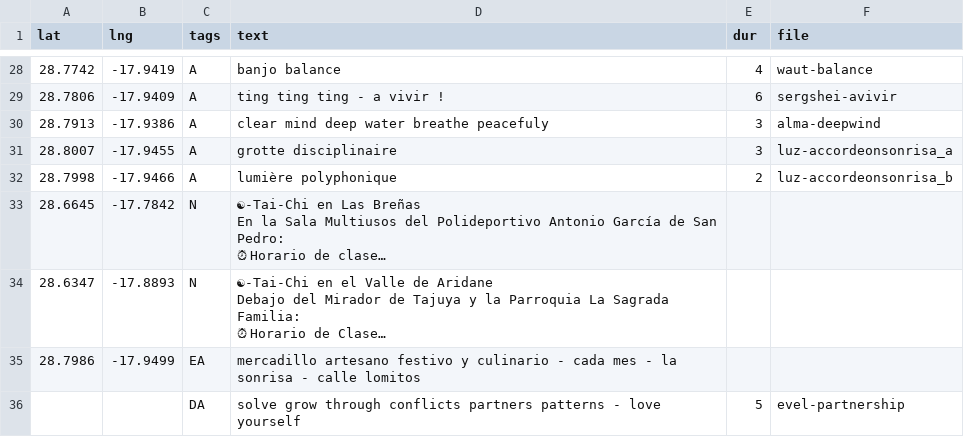
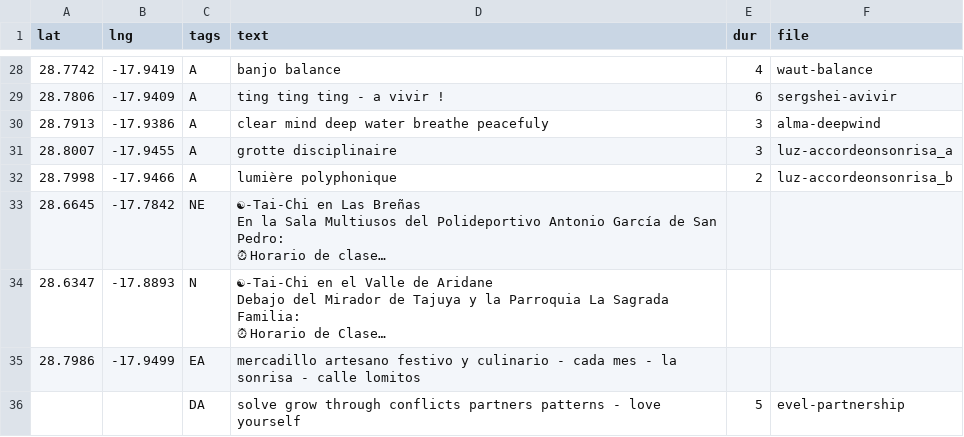
Before and after one commit to minut/minut.github.io, a CSV file: src/almapalma.csv, drawn as a sheet; only a part is shown, gaps mark what is left out; long unchanged cells end in …; the diff names each change by its address in the sheet, - before the commit and + after, or states it on an @@ line.

Commit message:
tai chi event

```diff
--- a/src/almapalma.csv
+++ b/src/almapalma.csv
-C33 (tags): N
+C33 (tags): NE
```
